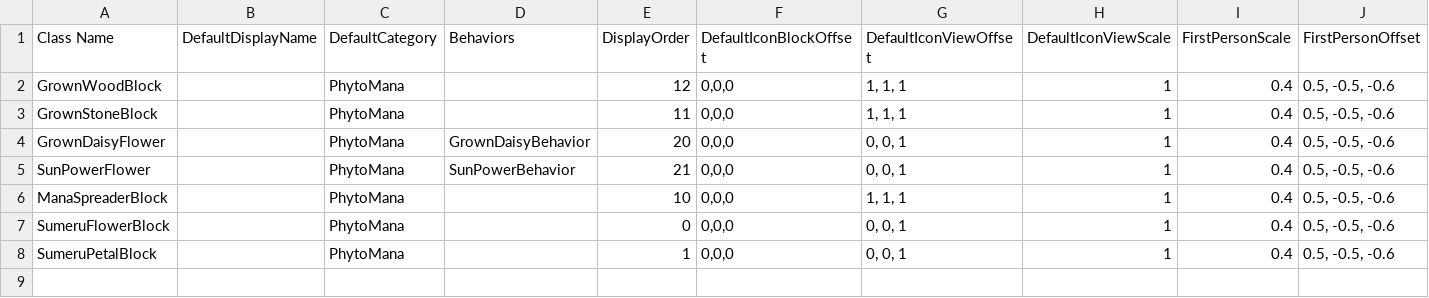
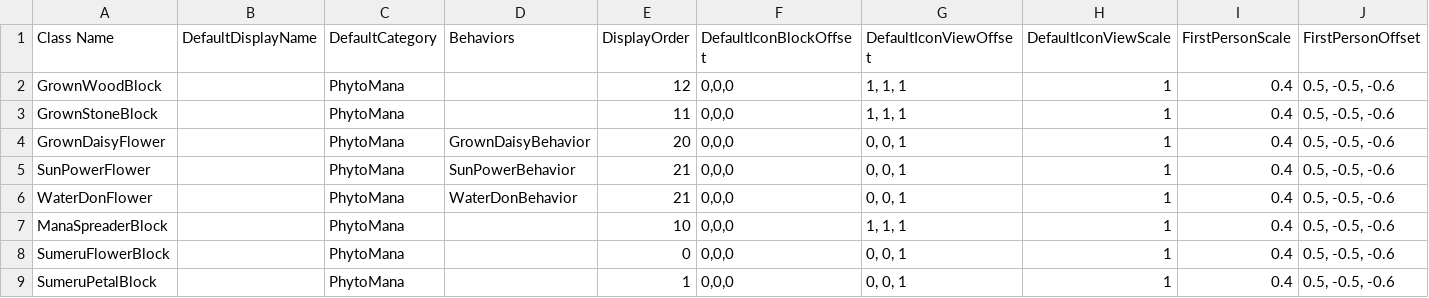
Before and after one commit to Mxher07/Phytomana, a CSV file: Phytomana/Assets/PhytoManaBlocks.csv, drawn as a sheet; only a part is shown; rows hold the shown columns only; the diff names each change by its address in the sheet, - before the commit and + after, or states it on an @@ line.

Commit message:
Waterforth Part1

```diff
--- a/Phytomana/Assets/PhytoManaBlocks.csv
+++ b/Phytomana/Assets/PhytoManaBlocks.csv
+row 6: WaterDonFlower |  | PhytoMana | WaterDonBehavior | 21 | 0,0,0 | 0, 0, 1 | 1 | 0.4 | 0.5, -0.5, -0.6
```
Also changed, not shown: 9 other files.
